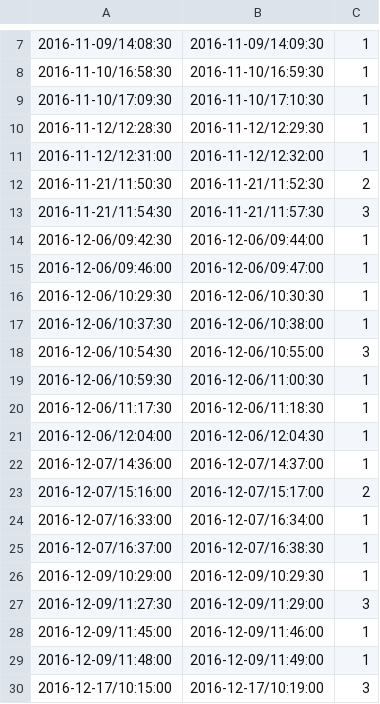
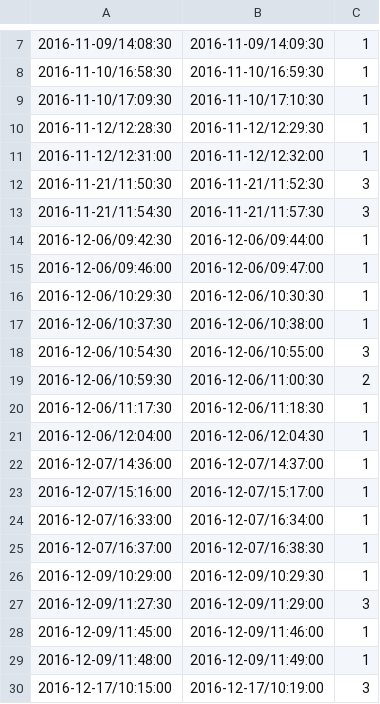
Before and after one commit to amanotk/mms-bowshock, a CSV file: eventlist-2016.csv, drawn as a sheet; only a part is shown, gaps mark what is left out.

```diff
--- a/eventlist-2016.csv
+++ b/eventlist-2016.csv
@@ -11,3 +11,3 @@
 2016-11-12/12:31:00,2016-11-12/12:32:00,1
-2016-11-21/11:50:30,2016-11-21/11:52:30,2
+2016-11-21/11:50:30,2016-11-21/11:52:30,3
 2016-11-21/11:54:30,2016-11-21/11:57:30,3
@@ -18,3 +18,3 @@
 2016-12-06/10:54:30,2016-12-06/10:55:00,3
-2016-12-06/10:59:30,2016-12-06/11:00:30,1
+2016-12-06/10:59:30,2016-12-06/11:00:30,2
 2016-12-06/11:17:30,2016-12-06/11:18:30,1
@@ -22,3 +22,3 @@
 2016-12-07/14:36:00,2016-12-07/14:37:00,1
-2016-12-07/15:16:00,2016-12-07/15:17:00,2
+2016-12-07/15:16:00,2016-12-07/15:17:00,1
 2016-12-07/16:33:00,2016-12-07/16:34:00,1
```
Also changed, not shown: eventlist-2017.csv, 3 other files.
